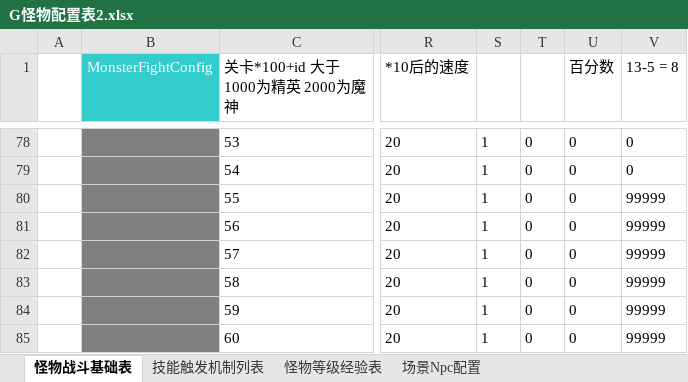
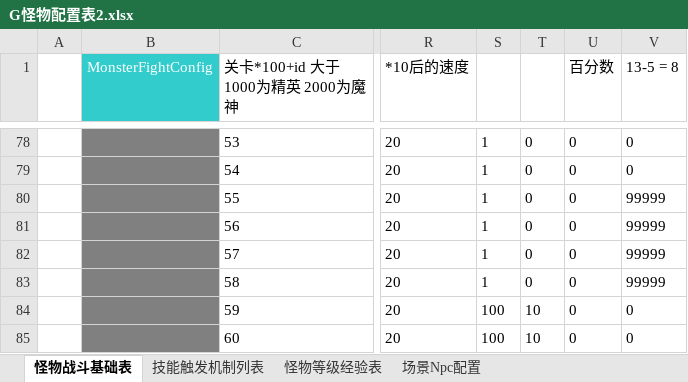
Before and after one commit to TagsRocks/mobaPeiZhi, an Excel workbook: 配置表/G怪物配置表2.xlsx, sheet 怪物战斗基础表, drawn as a sheet; only a part is shown, gaps mark what is left out; values as stored, in another font and other column widths than the file's, no borders; the diff names each change by its address in the sheet, - before the commit and + after, or states it on an @@ line.

Commit message:
怪物的HP和攻击

```diff
--- a/配置表/G怪物配置表2.xlsx (sheet 怪物战斗基础表)
+++ b/配置表/G怪物配置表2.xlsx (sheet 怪物战斗基础表)
-S84:S85: 1
+S84:S85: 100
-T84:T85: 0
+T84:T85: 10
-V84:V85 (13-5 = 8): 99999
+V84:V85 (13-5 = 8): 0
```
